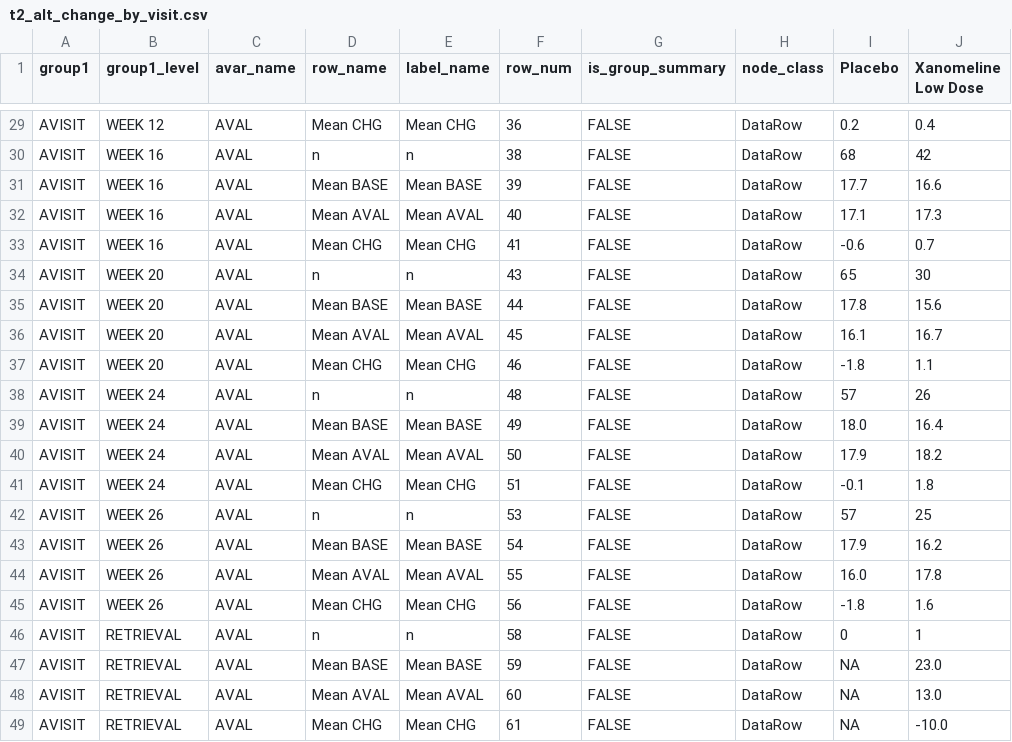
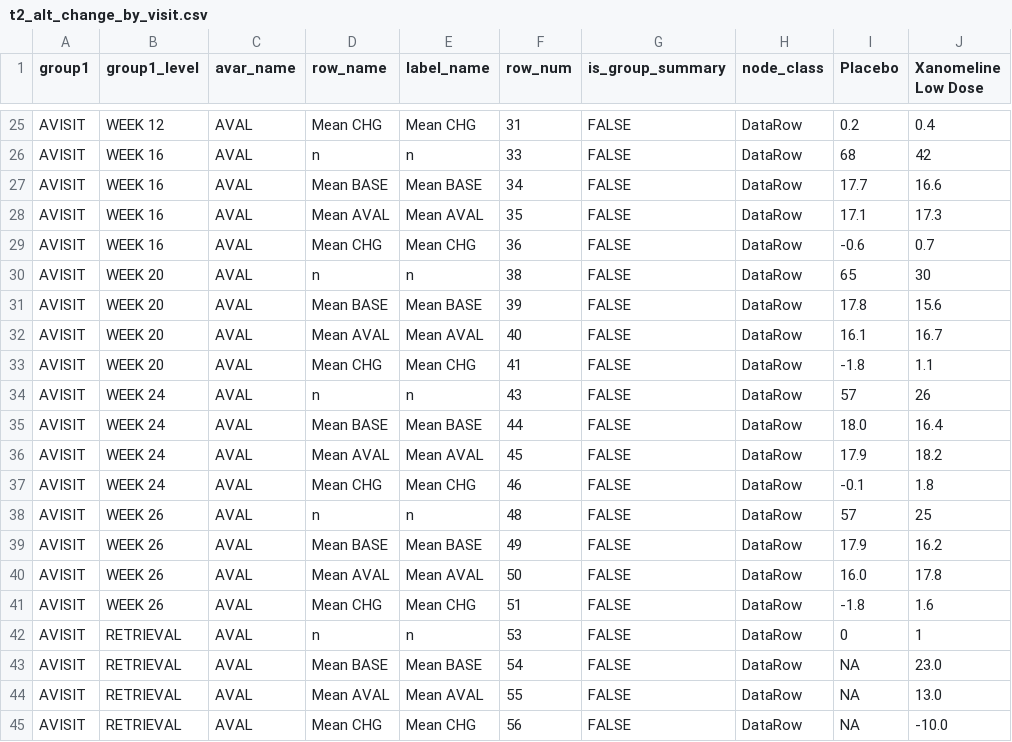
Before and after one commit to Ngarciar24/adam-admiral-walkthrough, a CSV file: outputs/t2_alt_change_by_visit.csv, drawn as a sheet; only a part is shown, gaps mark what is left out; addresses are those after the commit; the diff covers the shown part only; the diff names each change by its address in the sheet, - before the commit and + after, or states it on an @@ line.

```diff
--- a/outputs/t2_alt_change_by_visit.csv
+++ b/outputs/t2_alt_change_by_visit.csv
-F25 (row_num): 36
+F25 (row_num): 31
-F26 (row_num): 38
+F26 (row_num): 33
-F27 (row_num): 39
+F27 (row_num): 34
-F28 (row_num): 40
+F28 (row_num): 35
-F29 (row_num): 41
+F29 (row_num): 36
-F30 (row_num): 43
+F30 (row_num): 38
-F31 (row_num): 44
+F31 (row_num): 39
-F32 (row_num): 45
+F32 (row_num): 40
-F33 (row_num): 46
+F33 (row_num): 41
-F34 (row_num): 48
+F34 (row_num): 43
-F35 (row_num): 49
+F35 (row_num): 44
-F36 (row_num): 50
+F36 (row_num): 45
-F37 (row_num): 51
+F37 (row_num): 46
-F38 (row_num): 53
+F38 (row_num): 48
-F39 (row_num): 54
+F39 (row_num): 49
-F40 (row_num): 55
+F40 (row_num): 50
-F41 (row_num): 56
+F41 (row_num): 51
-F42 (row_num): 58
+F42 (row_num): 53
-F43 (row_num): 59
+F43 (row_num): 54
-F44 (row_num): 60
+F44 (row_num): 55
-F45 (row_num): 61
+F45 (row_num): 56
```
Also changed, not shown: 4 removed rows and 23 edited cells elsewhere in this file, outputs/f1_alt_chg_by_visit.csv, 53 other files.
